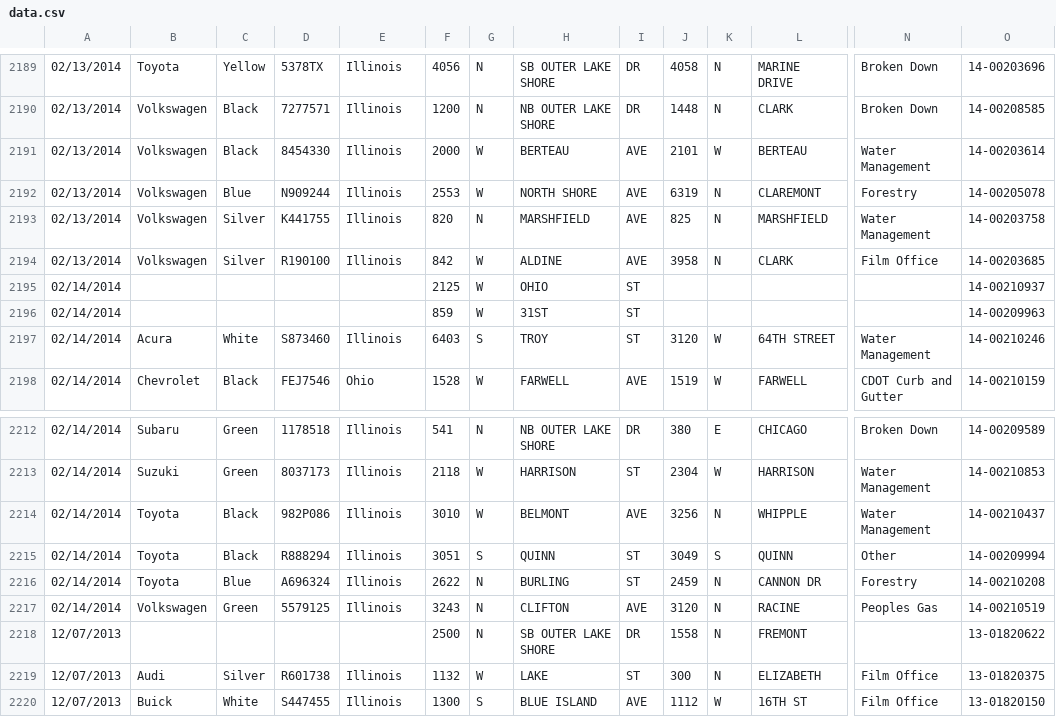
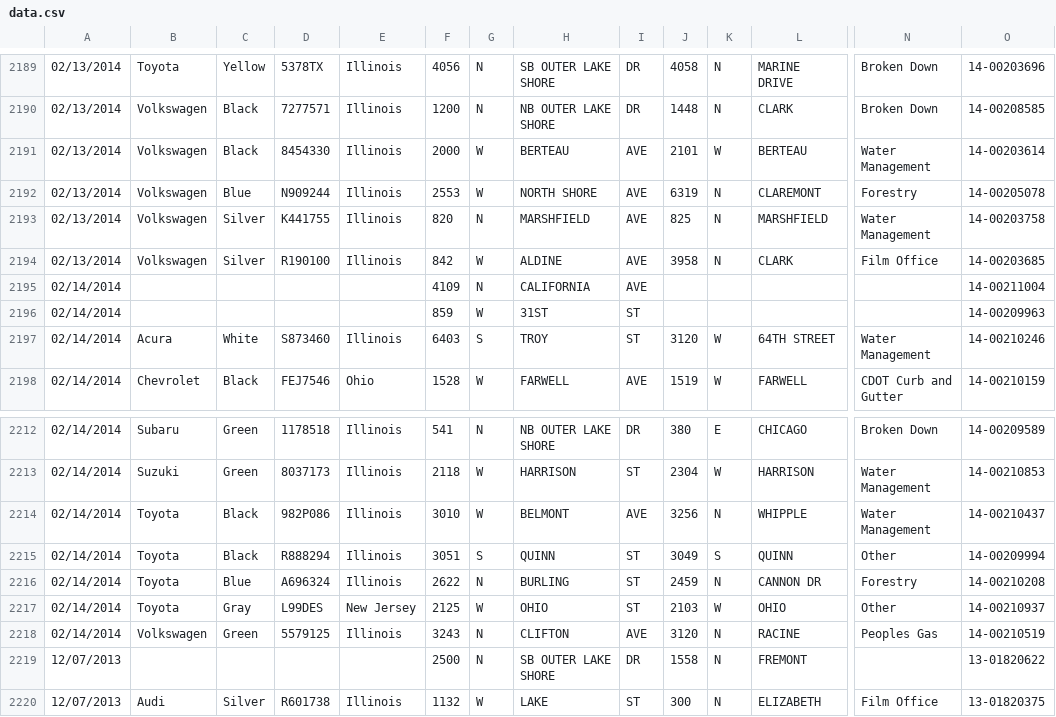
Before and after one commit to chrismetcalf/chicago-relocated-vehicles, a CSV file: data.csv, drawn as a sheet; only a part is shown, gaps mark what is left out; the shorter side is filled out with more unchanged rows; removed rows and columns are numbered as before the commit, all else as after; rows hold the shown columns only; the diff names each change by its address in the sheet, - before the commit and + after, or states it on an @@ line.

Commit message:
Snapshotted Feb 14, 2014 9:02am

```diff
--- a/data.csv
+++ b/data.csv
-row 2195: 02/14/2014 |  |  |  |  | 2125 | W | OHIO | ST |  |  |  |  | 14-00210937
+row 2195: 02/14/2014 |  |  |  |  | 4109 | N | CALIFORNIA | AVE |  |  |  |  | 14-00211004
+row 2217: 02/14/2014 | Toyota | Gray | L99DES | New Jersey | 2125 | W | OHIO | ST | 2103 | W | OHIO | Other | 14-00210937
```
